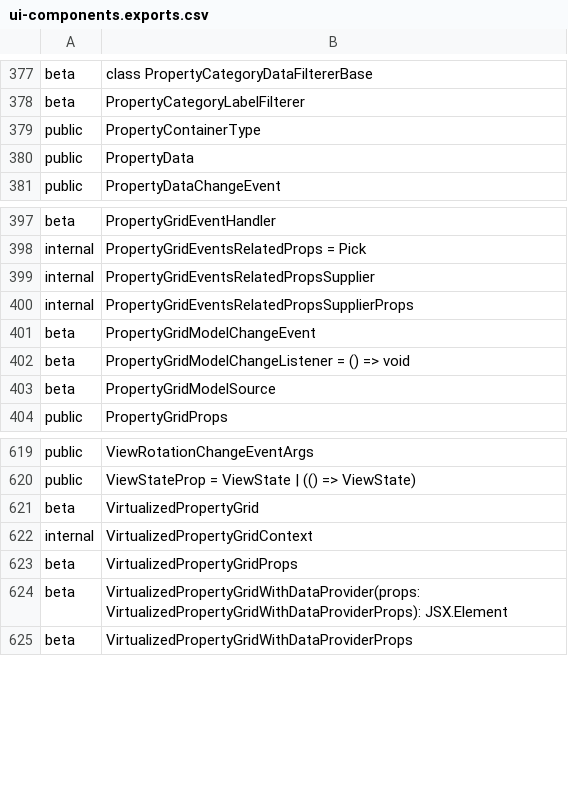
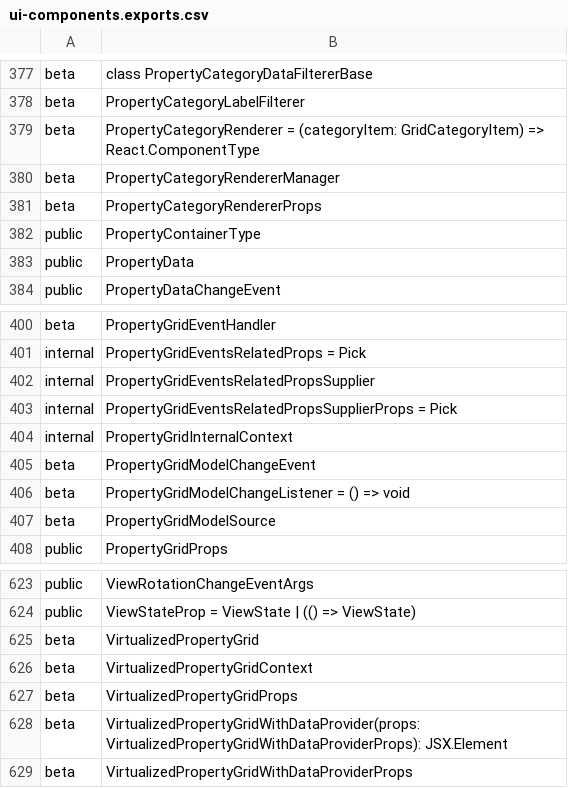
Before and after one commit to iTwin/appui, a CSV file: common/api/summary/ui-components.exports.csv, drawn as a sheet; only a part is shown, gaps mark what is left out.

Commit message:
Presentation: Add support for custom property category renderers (#1169)

```diff
--- a/common/api/summary/ui-components.exports.csv
+++ b/common/api/summary/ui-components.exports.csv
@@ -378,2 +378,5 @@ beta;class PropertyCategoryDataFiltererBase
 beta;PropertyCategoryLabelFilterer
+beta;PropertyCategoryRenderer = (categoryItem: GridCategoryItem) => React.ComponentType
+beta;PropertyCategoryRendererManager
+beta;PropertyCategoryRendererProps
 public;PropertyContainerType
@@ -399,3 +402,4 @@ internal;PropertyGridEventsRelatedProps = Pick
 internal;PropertyGridEventsRelatedPropsSupplier
-internal;PropertyGridEventsRelatedPropsSupplierProps
+internal;PropertyGridEventsRelatedPropsSupplierProps = Pick
+internal;PropertyGridInternalContext
 beta;PropertyGridModelChangeEvent
@@ -621,3 +625,3 @@ public;ViewStateProp = ViewState | (() => ViewState)
 beta;VirtualizedPropertyGrid
-internal;VirtualizedPropertyGridContext
+beta;VirtualizedPropertyGridContext
 beta;VirtualizedPropertyGridProps
```
Also changed, not shown: 18 other files.
